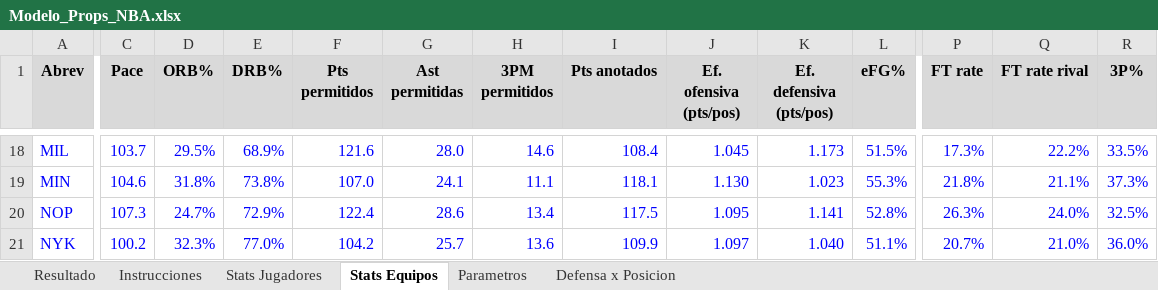
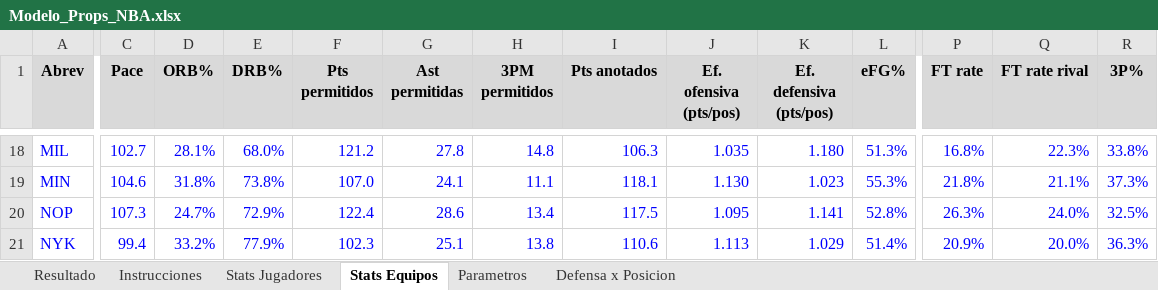
Before and after one commit to emorales24c-wq/budget-, an Excel workbook: nba/Modelo_Props_NBA.xlsx, sheet Stats Equipos, drawn as a sheet; only a part is shown, gaps mark what is left out; values as stored, in another font and other column widths than the file's, no borders; the diff covers the shown part only; the diff names each change by its address in the sheet, - before the commit and + after, or states it on an @@ line.

```diff
--- a/nba/Modelo_Props_NBA.xlsx (sheet Stats Equipos)
+++ b/nba/Modelo_Props_NBA.xlsx (sheet Stats Equipos)
-C18 (Pace): 103.7
+C18 (Pace): 102.7
-D18 (ORB%): 29.5%
+D18 (ORB%): 28.1%
-E18 (DRB%): 68.9%
+E18 (DRB%): 68.0%
-F18 (Pts permitidos): 121.6
+F18 (Pts permitidos): 121.2
-G18 (Ast permitidas): 28.0
+G18 (Ast permitidas): 27.8
-H18 (3PM permitidos): 14.6
+H18 (3PM permitidos): 14.8
-I18 (Pts anotados): 108.4
+I18 (Pts anotados): 106.3
-J18 (Ef. ofensiva (pts/pos)): 1.045
+J18 (Ef. ofensiva (pts/pos)): 1.035
-K18 (Ef. defensiva (pts/pos)): 1.173
+K18 (Ef. defensiva (pts/pos)): 1.180
-L18 (eFG%): 51.5%
+L18 (eFG%): 51.3%
-P18 (FT rate): 17.3%
+P18 (FT rate): 16.8%
-Q18 (FT rate rival): 22.2%
+Q18 (FT rate rival): 22.3%
-R18 (3P%): 33.5%
+R18 (3P%): 33.8%
-C21 (Pace): 100.2
+C21 (Pace): 99.4
-D21 (ORB%): 32.3%
+D21 (ORB%): 33.2%
-E21 (DRB%): 77.0%
+E21 (DRB%): 77.9%
-F21 (Pts permitidos): 104.2
+F21 (Pts permitidos): 102.3
-G21 (Ast permitidas): 25.7
+G21 (Ast permitidas): 25.1
-H21 (3PM permitidos): 13.6
+H21 (3PM permitidos): 13.8
-I21 (Pts anotados): 109.9
+I21 (Pts anotados): 110.6
-J21 (Ef. ofensiva (pts/pos)): 1.097
+J21 (Ef. ofensiva (pts/pos)): 1.113
-K21 (Ef. defensiva (pts/pos)): 1.040
+K21 (Ef. defensiva (pts/pos)): 1.029
-L21 (eFG%): 51.1%
+L21 (eFG%): 51.4%
-P21 (FT rate): 20.7%
+P21 (FT rate): 20.9%
-Q21 (FT rate rival): 21.0%
+Q21 (FT rate rival): 20.0%
-R21 (3P%): 36.0%
+R21 (3P%): 36.3%
```
Also changed, not shown: 207 edited cells elsewhere in this sheet, sheet Stats Jugadores, sheet Defensa x Posicion, sheet Resultado, 10 other files.
